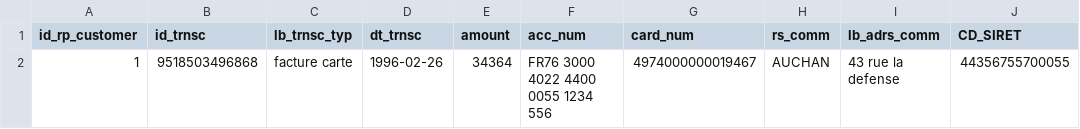
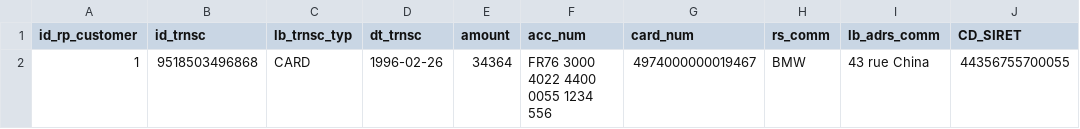
Before and after one commit to xuelan/v360, a CSV file: src/main/resources/dataExample/Transaction.csv, drawn as a sheet.

```diff
--- a/src/main/resources/dataExample/Transaction.csv
+++ b/src/main/resources/dataExample/Transaction.csv
@@ -1,2 +1,2 @@
 id_rp_customer;id_trnsc;lb_trnsc_typ;dt_trnsc;amount;acc_num;card_num;rs_comm;lb_adrs_comm;CD_SIRET
-1;9518503496868;facture carte;1996-02-26;34364;FR76 3000 4022 4400 0055 1234 556;4974000000019467;AUCHAN;43 rue la defense;44356755700055
+1;9518503496868;CARD;1996-02-26;34364;FR76 3000 4022 4400 0055 1234 556;4974000000019467;BMW;43 rue China;44356755700055
```
Also changed, not shown: src/main/resources/dataExample/Account.csv, 3 other files.
